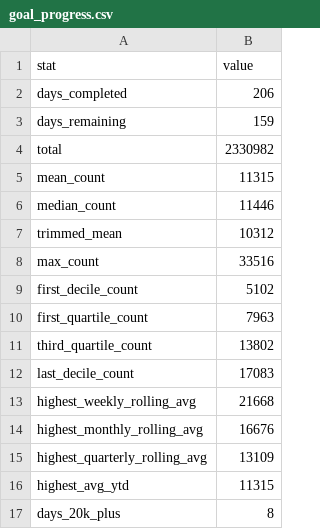
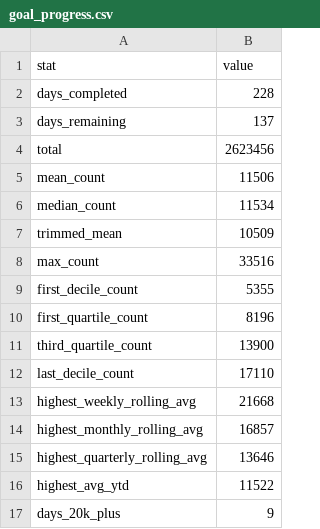
Before and after one commit to ADBond/steppinwolf, a CSV file: data/processed/goal_progress.csv, drawn as a sheet.

```diff
--- a/data/processed/goal_progress.csv
+++ b/data/processed/goal_progress.csv
@@ -1,17 +1,17 @@
 stat,value
-days_completed,206
-days_remaining,159
-total,2330982
-mean_count,11315
-median_count,11446
-trimmed_mean,10312
+days_completed,228
+days_remaining,137
+total,2623456
+mean_count,11506
+median_count,11534
+trimmed_mean,10509
 max_count,33516
-first_decile_count,5102
-first_quartile_count,7963
-third_quartile_count,13802
-last_decile_count,17083
+first_decile_count,5355
+first_quartile_count,8196
+third_quartile_count,13900
+last_decile_count,17110
 highest_weekly_rolling_avg,21668
-highest_monthly_rolling_avg,16676
-highest_quarterly_rolling_avg,13109
-highest_avg_ytd,11315
-days_20k_plus,8
+highest_monthly_rolling_avg,16857
+highest_quarterly_rolling_avg,13646
+highest_avg_ytd,11522
+days_20k_plus,9
```
Also changed, not shown: data/processed/enhanced.csv, data/processed/excess.csv, 3 other files.
